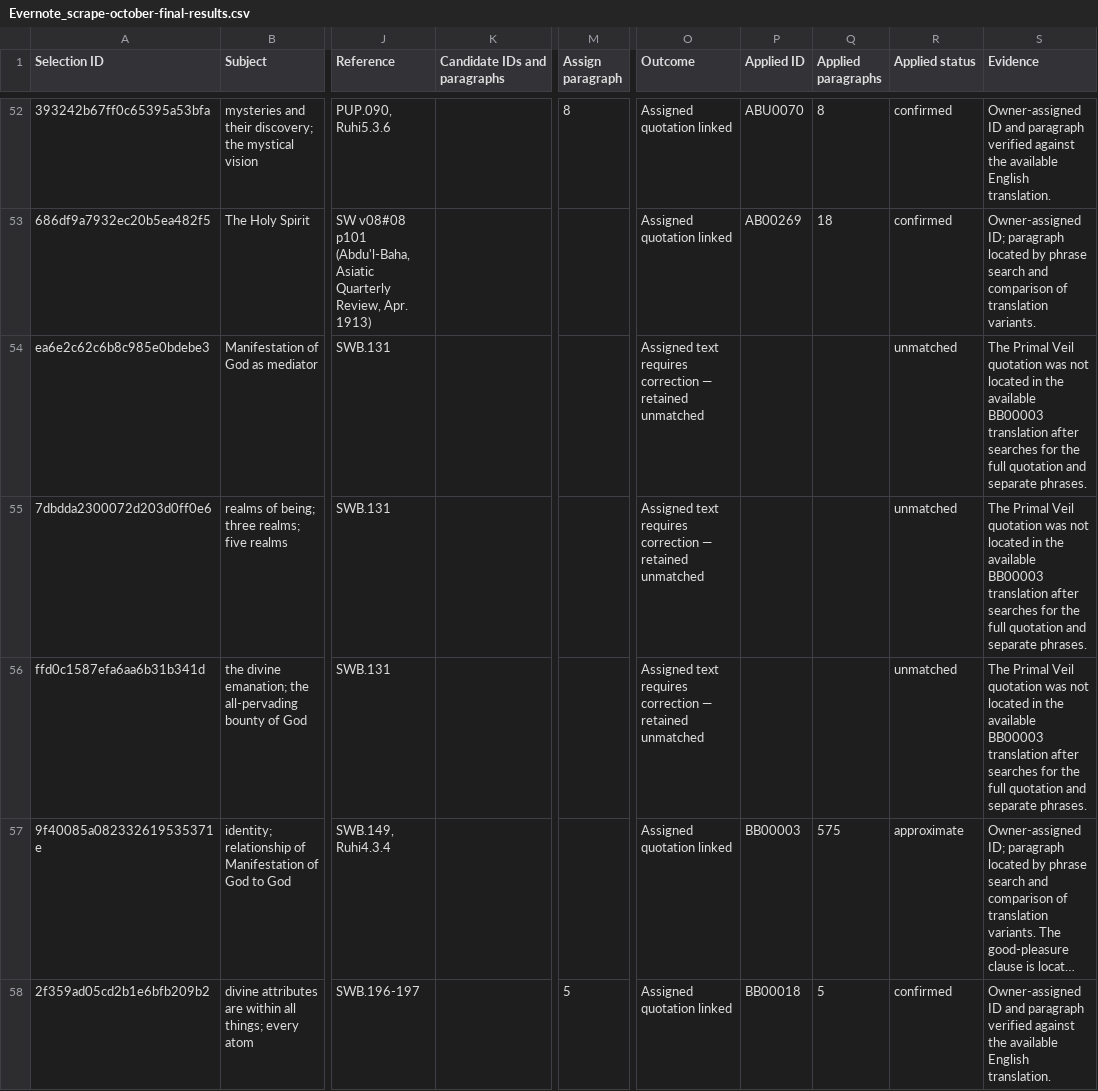
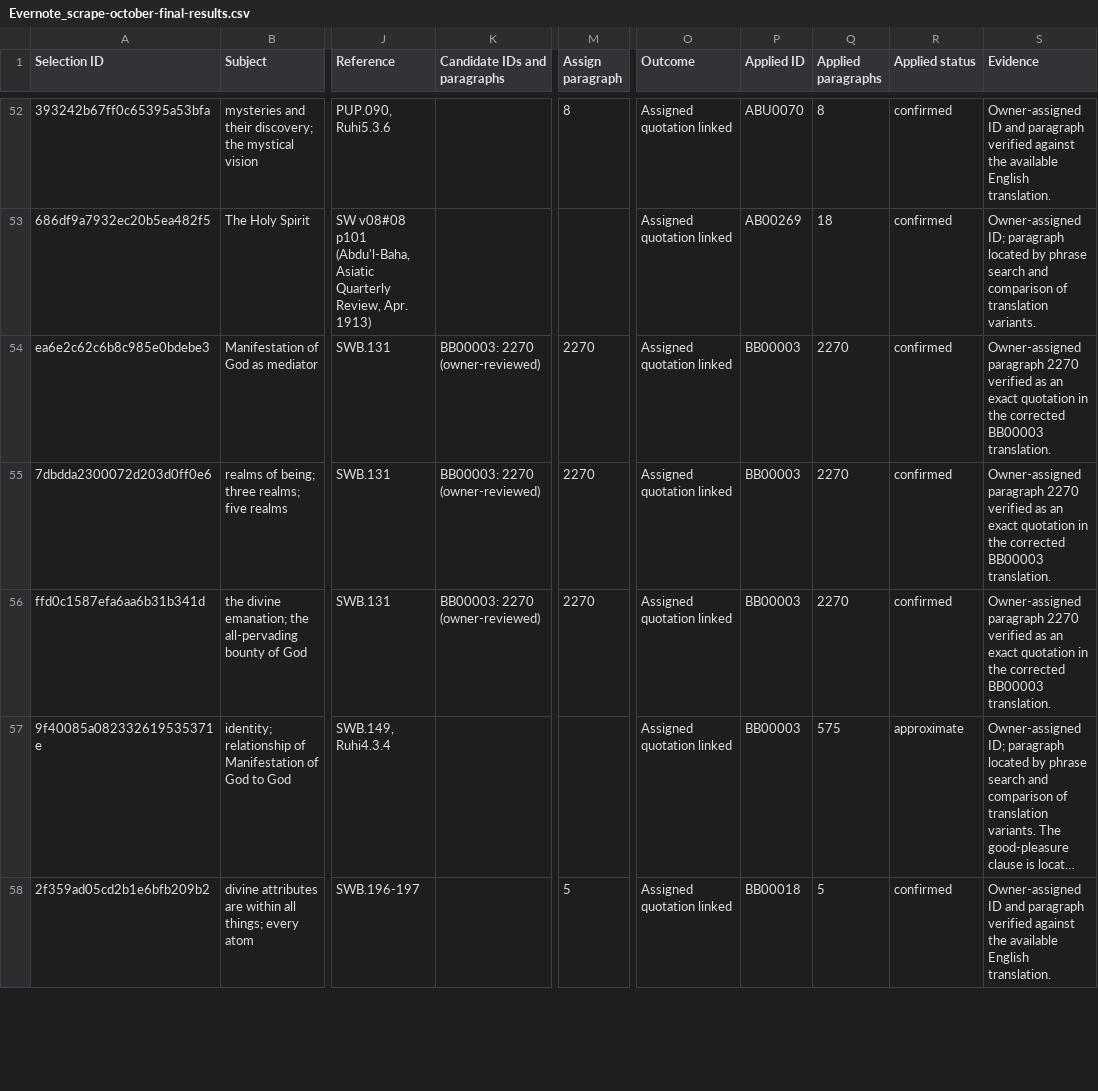
Before and after one commit to portlandiator/PI_browser, a CSV file: extract-review/Evernote_scrape-october-final-results.csv, drawn as a sheet; only a part is shown, gaps mark what is left out; long unchanged cells end in …; the diff covers the shown part only; the diff names each change by its address in the sheet, - before the commit and + after, or states it on an @@ line.

```diff
--- a/extract-review/Evernote_scrape-october-final-results.csv
+++ b/extract-review/Evernote_scrape-october-final-results.csv
-K54:K56 (Candidate IDs and paragraphs): (empty)
+K54:K56 (Candidate IDs and paragraphs): BB00003: 2270 (owner-reviewed)
-M54:M56 (Assign paragraph): (empty)
+M54:M56 (Assign paragraph): 2270
-O54:O56 (Outcome): Assigned text requires correction — retained unmatched
+O54:O56 (Outcome): Assigned quotation linked
-P54:P56 (Applied ID): (empty)
+P54:P56 (Applied ID): BB00003
-Q54:Q56 (Applied paragraphs): (empty)
+Q54:Q56 (Applied paragraphs): 2270
-R54:R56 (Applied status): unmatched
+R54:R56 (Applied status): confirmed
-S54:S56 (Evidence): The Primal Veil quotation was not located in the available BB00003 translation after searches for the full quotation and separate phrases.
+S54:S56 (Evidence): Owner-assigned paragraph 2270 verified as an exact quotation in the corrected BB00003 translation.
```
Also changed, not shown: 42 edited cells elsewhere in this file, extract-review/subjects_inv_length_ordered-review.csv, 9 other files.
